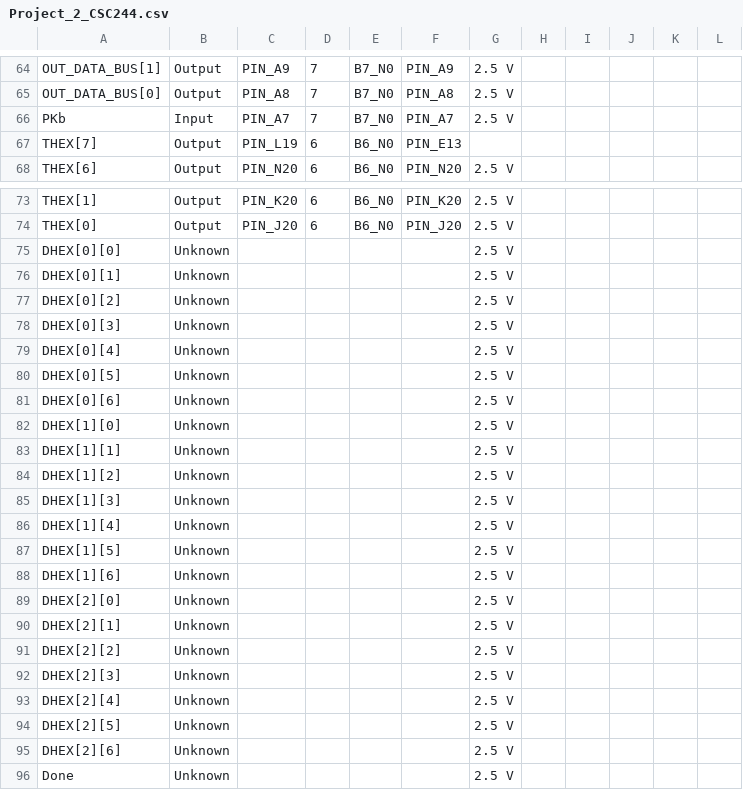
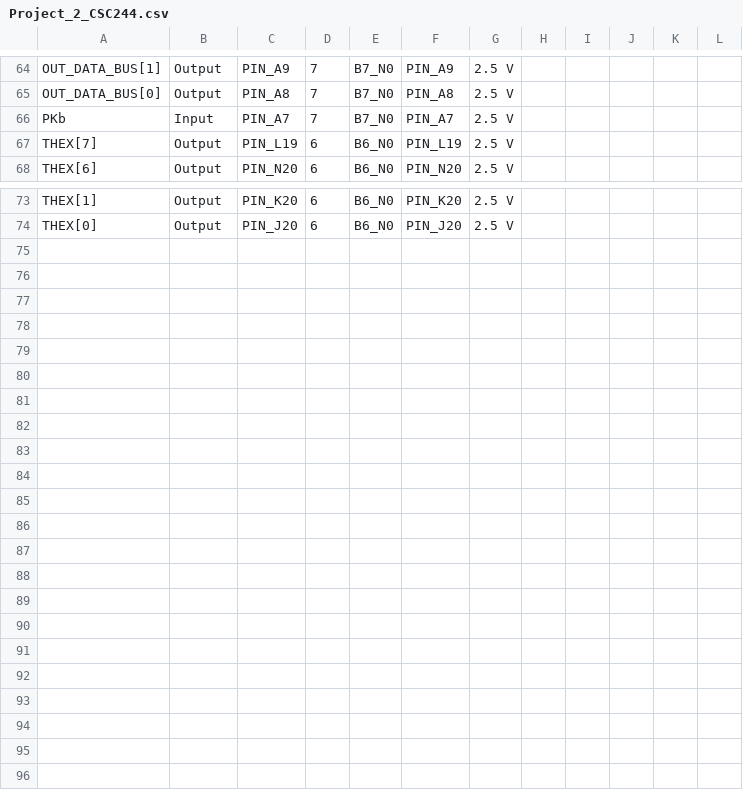
Before and after one commit to trungnguyenn43/Project_2_CSC244, a CSV file: Project_2_CSC244.csv, drawn as a sheet; only a part is shown, gaps mark what is left out; the diff covers the shown part only.

Commit message:
New pin assignment

```diff
--- a/Project_2_CSC244.csv
+++ b/Project_2_CSC244.csv
@@ -66,3 +66,3 @@ OUT_DATA_BUS[0],Output,PIN_A8,7,B7_N0,PIN_A8,2.5 V,,,,,
 PKb,Input,PIN_A7,7,B7_N0,PIN_A7,2.5 V,,,,,
-THEX[7],Output,PIN_L19,6,B6_N0,PIN_E13,,,,,,
+THEX[7],Output,PIN_L19,6,B6_N0,PIN_L19,2.5 V,,,,,
 THEX[6],Output,PIN_N20,6,B6_N0,PIN_N20,2.5 V,,,,,
@@ -74,23 +74 @@ THEX[1],Output,PIN_K20,6,B6_N0,PIN_K20,2.5 V,,,,,
 THEX[0],Output,PIN_J20,6,B6_N0,PIN_J20,2.5 V,,,,,
-DHEX[0][0],Unknown,,,,,2.5 V,,,,,
-DHEX[0][1],Unknown,,,,,2.5 V,,,,,
-DHEX[0][2],Unknown,,,,,2.5 V,,,,,
-DHEX[0][3],Unknown,,,,,2.5 V,,,,,
-DHEX[0][4],Unknown,,,,,2.5 V,,,,,
-DHEX[0][5],Unknown,,,,,2.5 V,,,,,
-DHEX[0][6],Unknown,,,,,2.5 V,,,,,
-DHEX[1][0],Unknown,,,,,2.5 V,,,,,
-DHEX[1][1],Unknown,,,,,2.5 V,,,,,
-DHEX[1][2],Unknown,,,,,2.5 V,,,,,
-DHEX[1][3],Unknown,,,,,2.5 V,,,,,
-DHEX[1][4],Unknown,,,,,2.5 V,,,,,
-DHEX[1][5],Unknown,,,,,2.5 V,,,,,
-DHEX[1][6],Unknown,,,,,2.5 V,,,,,
-DHEX[2][0],Unknown,,,,,2.5 V,,,,,
-DHEX[2][1],Unknown,,,,,2.5 V,,,,,
-DHEX[2][2],Unknown,,,,,2.5 V,,,,,
-DHEX[2][3],Unknown,,,,,2.5 V,,,,,
-DHEX[2][4],Unknown,,,,,2.5 V,,,,,
-DHEX[2][5],Unknown,,,,,2.5 V,,,,,
-DHEX[2][6],Unknown,,,,,2.5 V,,,,,
-Done,Unknown,,,,,2.5 V,,,,,
```
Also changed, not shown: 43 edited cells elsewhere in this file.
